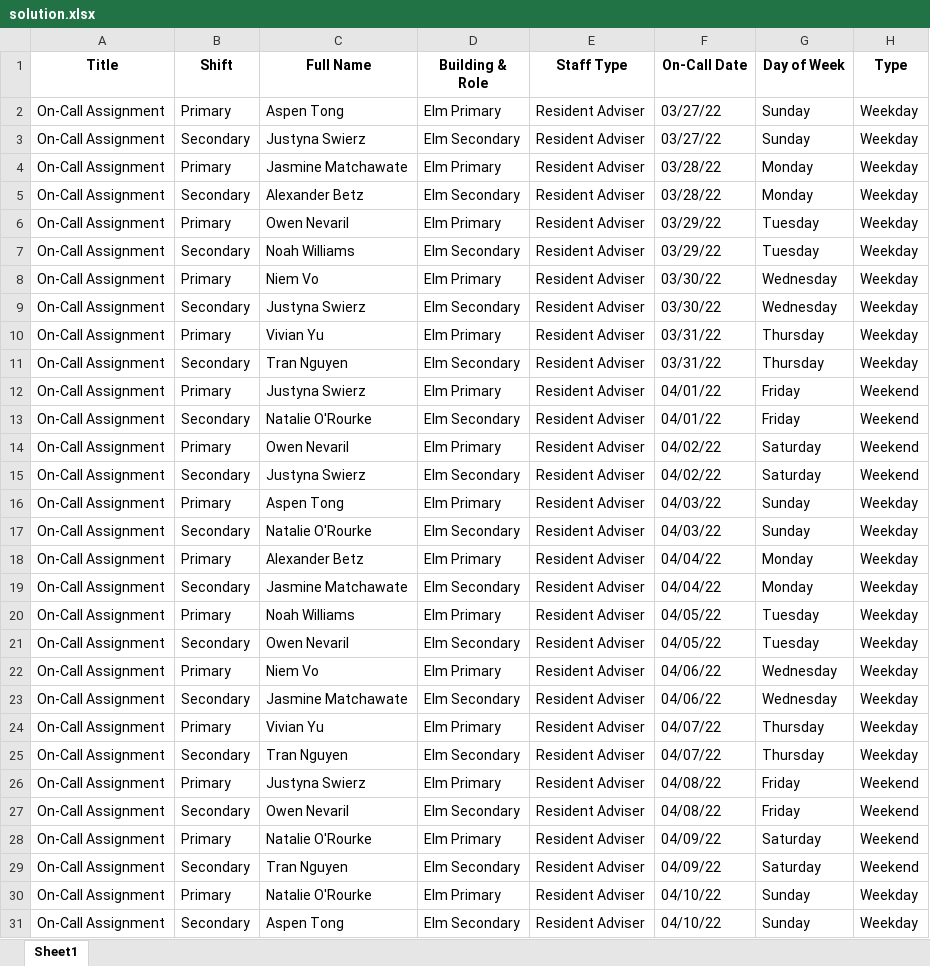
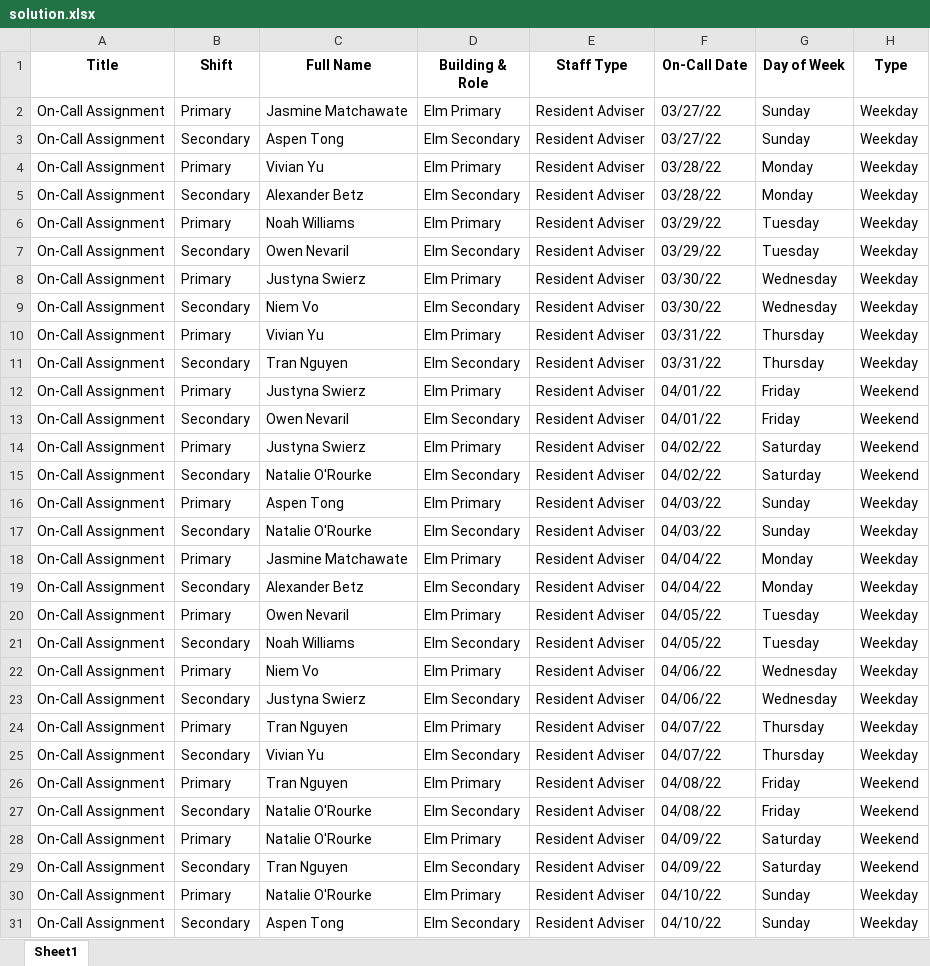
Before and after one commit to WinstonChenn/schedule-finder, an Excel workbook: data/elm_spring_2022/solutions/solution.xlsx, sheet Sheet1, drawn as a sheet; only a part is shown; values as stored, in another font and other column widths than the file's, no borders; the diff covers the shown part only; the diff names each change by its address in the sheet, - before the commit and + after, or states it on an @@ line.

```diff
--- a/data/elm_spring_2022/solutions/solution.xlsx (sheet Sheet1)
+++ b/data/elm_spring_2022/solutions/solution.xlsx (sheet Sheet1)
-C2 (Full Name): Aspen Tong
+C2 (Full Name): Jasmine Matchawate
-C3 (Full Name): Justyna Swierz
+C3 (Full Name): Aspen Tong
-C4 (Full Name): Jasmine Matchawate
+C4 (Full Name): Vivian Yu
-C6 (Full Name): Owen Nevaril
+C6 (Full Name): Noah Williams
-C7 (Full Name): Noah Williams
+C7 (Full Name): Owen Nevaril
-C8 (Full Name): Niem Vo
+C8 (Full Name): Justyna Swierz
-C9 (Full Name): Justyna Swierz
+C9 (Full Name): Niem Vo
-C13 (Full Name): Natalie O'Rourke
+C13 (Full Name): Owen Nevaril
-C14 (Full Name): Owen Nevaril
+C14 (Full Name): Justyna Swierz
-C15 (Full Name): Justyna Swierz
+C15 (Full Name): Natalie O'Rourke
-C18 (Full Name): Alexander Betz
+C18 (Full Name): Jasmine Matchawate
-C19 (Full Name): Jasmine Matchawate
+C19 (Full Name): Alexander Betz
-C20 (Full Name): Noah Williams
+C20 (Full Name): Owen Nevaril
-C21 (Full Name): Owen Nevaril
+C21 (Full Name): Noah Williams
-C23 (Full Name): Jasmine Matchawate
+C23 (Full Name): Justyna Swierz
-C24 (Full Name): Vivian Yu
+C24 (Full Name): Tran Nguyen
-C25 (Full Name): Tran Nguyen
+C25 (Full Name): Vivian Yu
-C26 (Full Name): Justyna Swierz
+C26 (Full Name): Tran Nguyen
-C27 (Full Name): Owen Nevaril
+C27 (Full Name): Natalie O'Rourke
```
Also changed, not shown: 61 edited cells elsewhere in this sheet, data/elm_spring_2022/solutions/states.xlsx, 1 other file.
